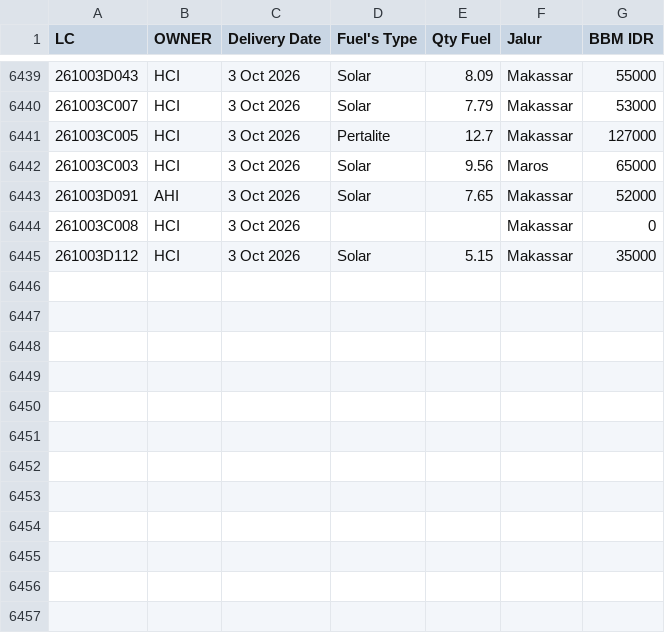
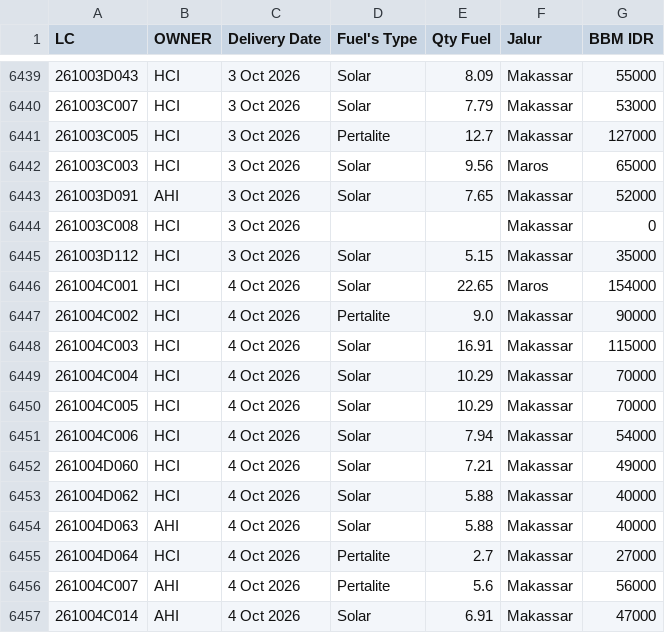
Before and after one commit to heylilyloops/Dashboard-Fuel-Usage-, a CSV file: data/TALLO.csv, drawn as a sheet; only a part is shown, gaps mark what is left out.

```diff
--- a/data/TALLO.csv
+++ b/data/TALLO.csv
@@ -6445 +6445,13 @@ LC,OWNER,Delivery Date,Fuel's Type,Qty Fuel,Jalur,BBM IDR
 261003D112,HCI,3 Oct 2026,Solar,5.15,Makassar,35000
+261004C001,HCI,4 Oct 2026,Solar,22.65,Maros,154000
+261004C002,HCI,4 Oct 2026,Pertalite,9.0,Makassar,90000
+261004C003,HCI,4 Oct 2026,Solar,16.91,Makassar,115000
+261004C004,HCI,4 Oct 2026,Solar,10.29,Makassar,70000
+261004C005,HCI,4 Oct 2026,Solar,10.29,Makassar,70000
+261004C006,HCI,4 Oct 2026,Solar,7.94,Makassar,54000
+261004D060,HCI,4 Oct 2026,Solar,7.21,Makassar,49000
+261004D062,HCI,4 Oct 2026,Solar,5.88,Makassar,40000
+261004D063,AHI,4 Oct 2026,Solar,5.88,Makassar,40000
+261004D064,HCI,4 Oct 2026,Pertalite,2.7,Makassar,27000
+261004C007,AHI,4 Oct 2026,Pertalite,5.6,Makassar,56000
+261004C014,AHI,4 Oct 2026,Solar,6.91,Makassar,47000
```
Also changed, not shown: data/HCI_CIKUPA.csv, data/SDA.csv, 15 other files.
